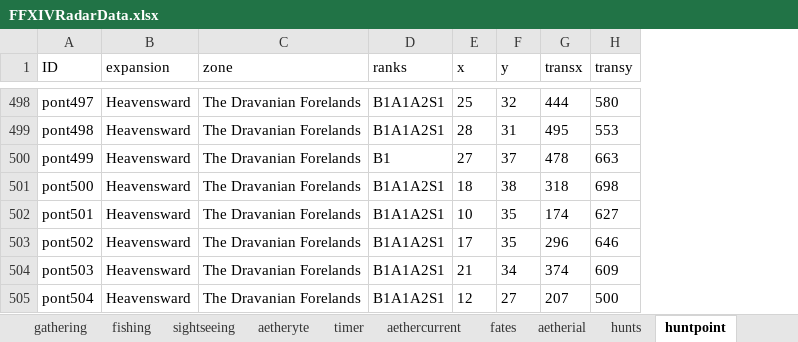
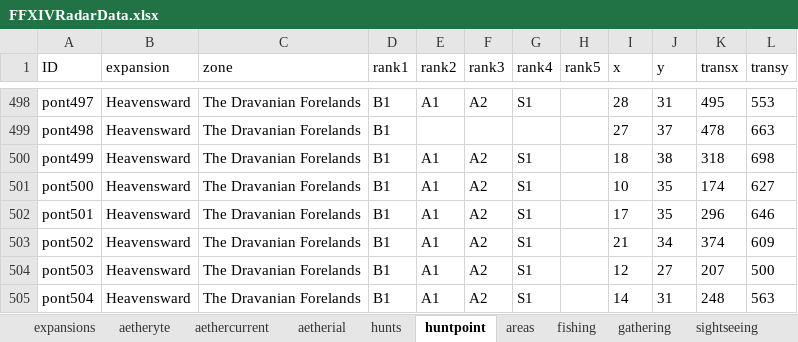
Before and after one commit to serdeljac/FFXIVRadar, an Excel workbook: FFXIVRadarData.xlsx, sheet huntpoint, drawn as a sheet; only a part is shown, gaps mark what is left out; values as stored, in another font and other column widths than the file's, no borders; removed rows and columns are numbered as before the commit, all else as after; the diff covers the shown part only; the diff names each change by its address in the sheet, - before the commit and + after, or states it on an @@ line.

```diff
--- a/FFXIVRadarData.xlsx (sheet huntpoint)
+++ b/FFXIVRadarData.xlsx (sheet huntpoint)
@@ sheet tab order changed: expansions | aetheryte | aethercurrent | aetherial | hunts | huntpoint | areas | fishing | gathering | sightseeing @@
-column D (ranks), rows 498-505: B1A1A2S1 | B1A1A2S1 | B1 | B1A1A2S1 | B1A1A2S1 | B1A1A2S1 | B1A1A2S1 | B1A1A2S1
+column D (rank1), rows 498-505: all B1
+column E (rank2), rows 498-505: A1 |  | A1 | A1 | A1 | A1 | A1 | A1
+column F (rank3), rows 498-505: A2 |  | A2 | A2 | A2 | A2 | A2 | A2
+column G (rank4), rows 498-505: S1 |  | S1 | S1 | S1 | S1 | S1 | S1
+column H (rank5), empty
-I498 (x): 25
+I498 (x): 28
-J498 (y): 32
+J498 (y): 31
-K498 (transx): 444
+K498 (transx): 495
-L498 (transy): 580
+L498 (transy): 553
-I499 (x): 28
+I499 (x): 27
-J499 (y): 31
+J499 (y): 37
-K499 (transx): 495
+K499 (transx): 478
-L499 (transy): 553
+L499 (transy): 663
-I500 (x): 27
+I500 (x): 18
-J500 (y): 37
+J500 (y): 38
-K500 (transx): 478
+K500 (transx): 318
-L500 (transy): 663
+L500 (transy): 698
-I501 (x): 18
+I501 (x): 10
-J501 (y): 38
+J501 (y): 35
-K501 (transx): 318
+K501 (transx): 174
-L501 (transy): 698
+L501 (transy): 627
-I502 (x): 10
+I502 (x): 17
-K502 (transx): 174
+K502 (transx): 296
-L502 (transy): 627
+L502 (transy): 646
-I503 (x): 17
+I503 (x): 21
-J503 (y): 35
+J503 (y): 34
-K503 (transx): 296
+K503 (transx): 374
-L503 (transy): 646
+L503 (transy): 609
-I504 (x): 21
+I504 (x): 12
-J504 (y): 34
+J504 (y): 27
-K504 (transx): 374
+K504 (transx): 207
-L504 (transy): 609
+L504 (transy): 500
-I505 (x): 12
+I505 (x): 14
-J505 (y): 27
+J505 (y): 31
-K505 (transx): 207
+K505 (transx): 248
-L505 (transy): 500
+L505 (transy): 563
```
Also changed, not shown: 2 removed rows and 1870 edited cells elsewhere in this sheet, sheet areas, sheet fishing, sheet aetherial, sheet aetheryte, sheet sightseeing.
